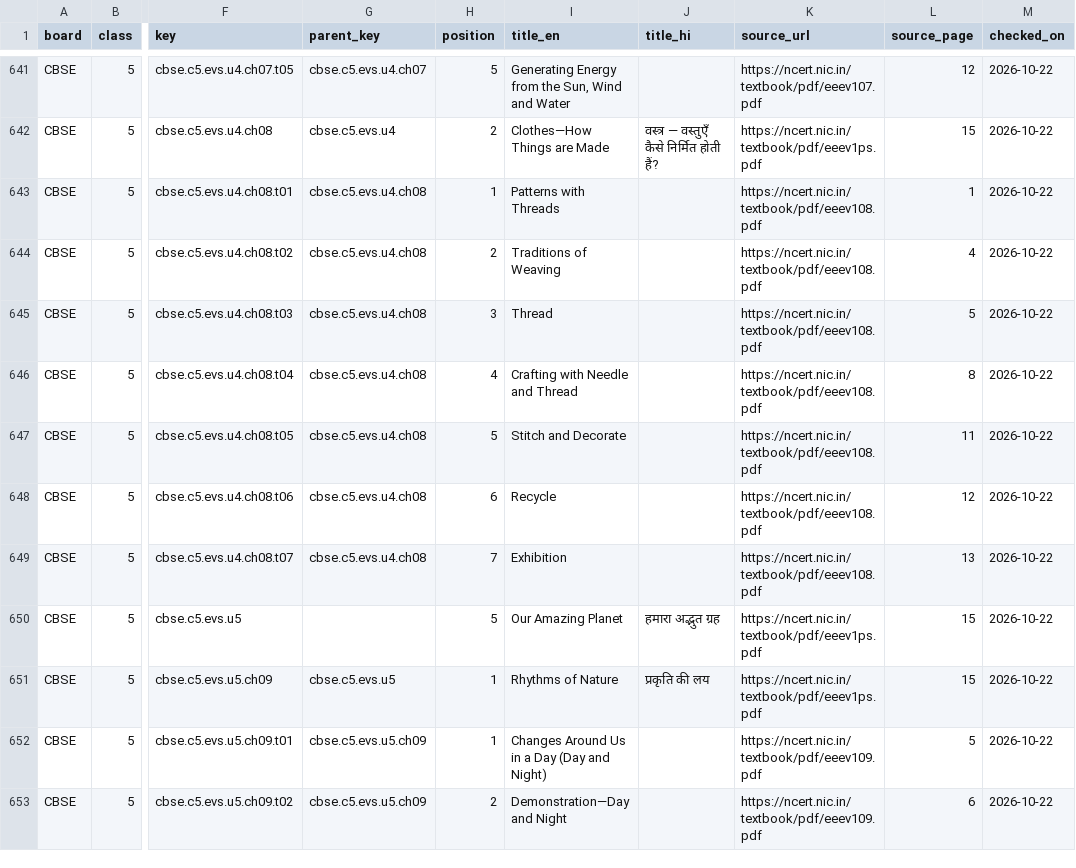
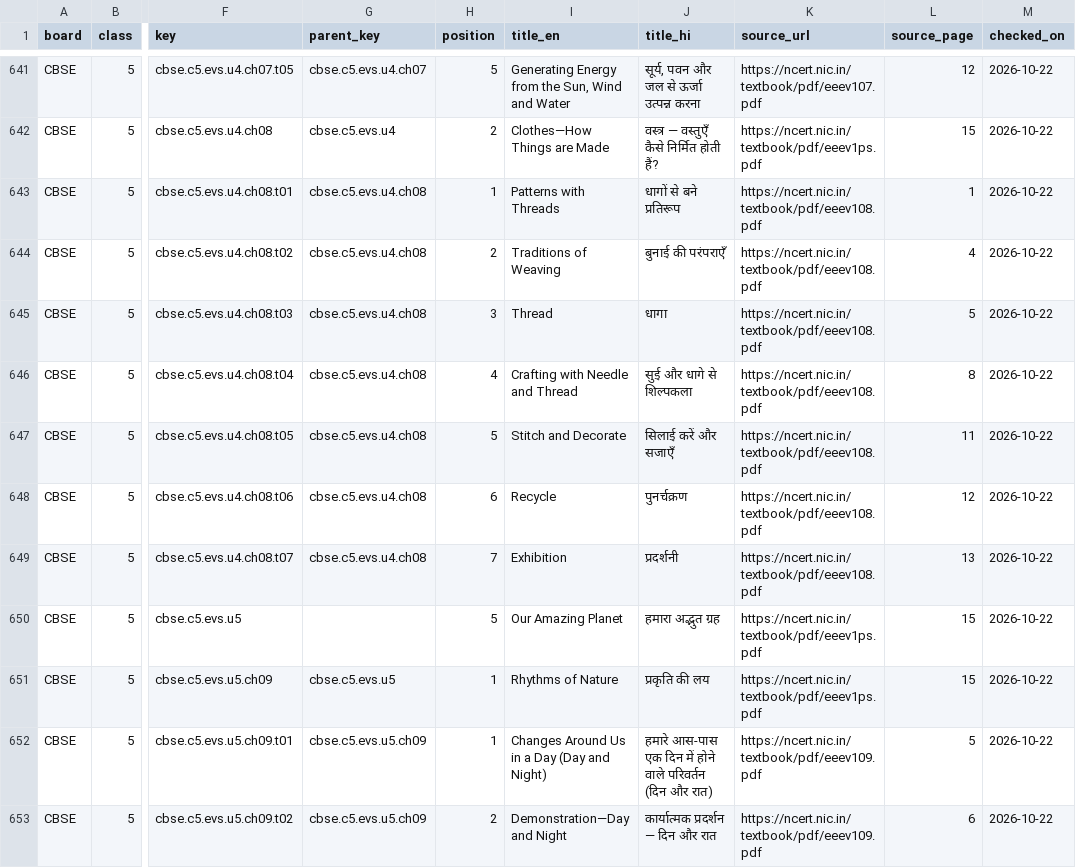
Before and after one commit to noor7037/netcyberai-core, a CSV file: data/catalog/ncert-2026-27-classes-1-5.csv, drawn as a sheet; only a part is shown, gaps mark what is left out; the diff covers the shown part only; the diff names each change by its address in the sheet, - before the commit and + after, or states it on an @@ line.

```diff
--- a/data/catalog/ncert-2026-27-classes-1-5.csv
+++ b/data/catalog/ncert-2026-27-classes-1-5.csv
-J641 (title_hi): (empty)
+J641 (title_hi): सूर्य, पवन और जल से ऊर्जा उत्पन्न करना
-J643 (title_hi): (empty)
+J643 (title_hi): धागों से बने प्रतिरूप
-J644 (title_hi): (empty)
+J644 (title_hi): बुनाई की परंपराएँ
-J645 (title_hi): (empty)
+J645 (title_hi): धागा
-J646 (title_hi): (empty)
+J646 (title_hi): सुई और धागे से शिल्पकला
-J647 (title_hi): (empty)
+J647 (title_hi): सिलाई करें और सजाएँ
-J648 (title_hi): (empty)
+J648 (title_hi): पुनर्चक्रण
-J649 (title_hi): (empty)
+J649 (title_hi): प्रदर्शनी
-J652 (title_hi): (empty)
+J652 (title_hi): हमारे आस-पास एक दिन में होने वाले परिवर्तन (दिन और रात)
-J653 (title_hi): (empty)
+J653 (title_hi): कार्यात्मक प्रदर्शन — दिन और रात
```
Also changed, not shown: 57 edited cells elsewhere in this file, 5 other files.
